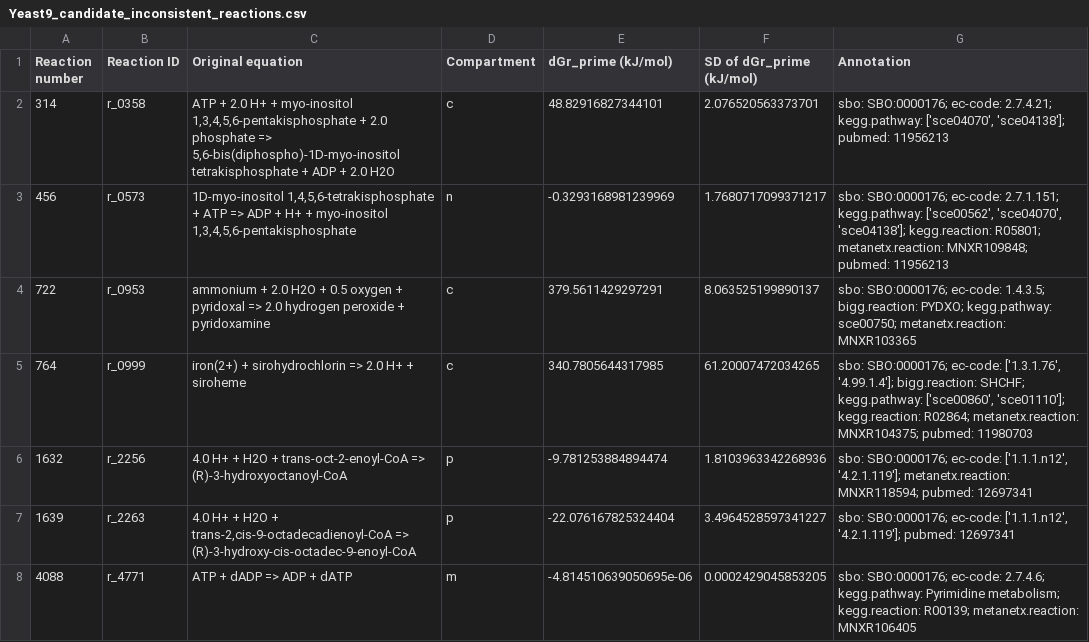
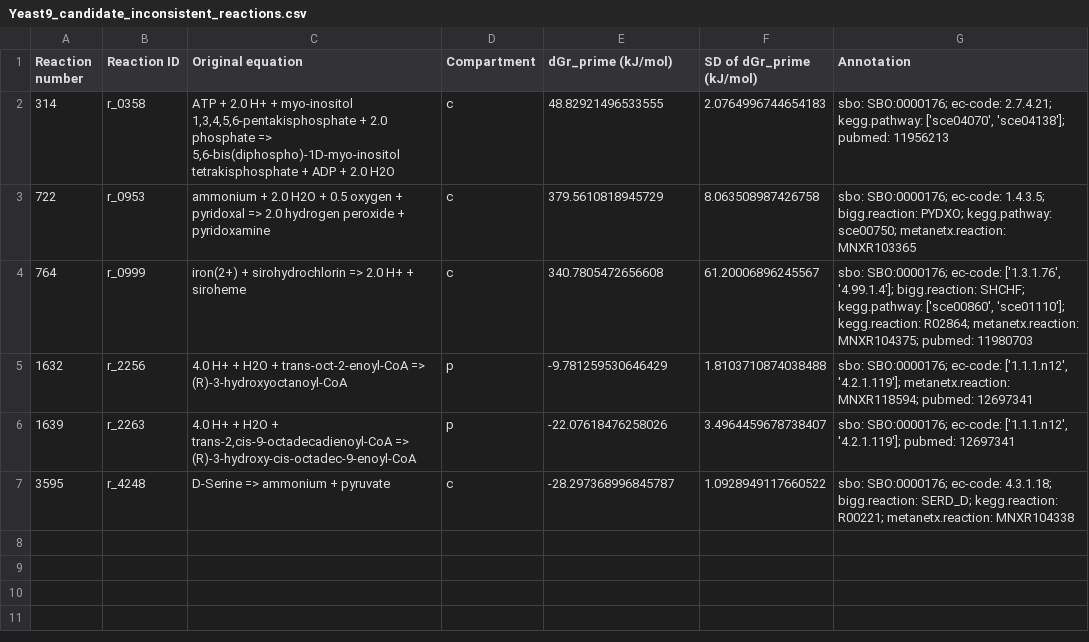
Before and after one commit to Jie-Z-159/dgbyg_thermoinfer, a CSV file: Yeast9_candidate_inconsistent_reactions.csv, drawn as a sheet.

```diff
--- a/Yeast9_candidate_inconsistent_reactions.csv
+++ b/Yeast9_candidate_inconsistent_reactions.csv
@@ -1,8 +1,7 @@
 Reaction number,Reaction ID,Original equation,Compartment,dGr_prime (kJ/mol),SD of dGr_prime (kJ/mol),Annotation
-314,r_0358,"ATP + 2.0 H+ + myo-inositol 1,3,4,5,6-pentakisphosphate + 2.0 phosphate => 5,6-bis(diphospho)-1D-myo-inositol tetrakisphosphate + ADP + 2.0 H2O",c,48.82916827344101,2.076520563373701,"sbo: SBO:0000176; ec-code: 2.7.4.21; kegg.pathway: ['sce04070', 'sce04138']; pubmed: 11956213"
-456,r_0573,"1D-myo-inositol 1,4,5,6-tetrakisphosphate + ATP => ADP + H+ + myo-inositol 1,3,4,5,6-pentakisphosphate",n,-0.3293168981239969,1.7680717099371217,"sbo: SBO:0000176; ec-code: 2.7.1.151; kegg.pathway: ['sce00562', 'sce04070', 'sce04138']; kegg.reaction: R05801; metanetx.reaction: MNXR109848; pubmed: 11956213"
-722,r_0953,ammonium + 2.0 H2O + 0.5 oxygen + pyridoxal => 2.0 hydrogen peroxide + pyridoxamine,c,379.5611429297291,8.063525199890137,sbo: SBO:0000176; ec-code: 1.4.3.5; bigg.reaction: PYDXO; kegg.pathway: sce00750; metanetx.reaction: MNXR103365
-764,r_0999,iron(2+) + sirohydrochlorin => 2.0 H+ + siroheme,c,340.7805644317985,61.20007472034265,"sbo: SBO:0000176; ec-code: ['1.3.1.76', '4.99.1.4']; bigg.reaction: SHCHF; kegg.pathway: ['sce00860', 'sce01110']; kegg.reaction: R02864; metanetx.reaction: MNXR104375; pubmed: 11980703"
-1632,r_2256,4.0 H+ + H2O + trans-oct-2-enoyl-CoA => (R)-3-hydroxyoctanoyl-CoA,p,-9.781253884894474,1.8103963342268936,"sbo: SBO:0000176; ec-code: ['1.1.1.n12', '4.2.1.119']; metanetx.reaction: MNXR118594; pubmed: 12697341"
-1639,r_2263,"4.0 H+ + H2O + trans-2,cis-9-octadecadienoyl-CoA => (R)-3-hydroxy-cis-octadec-9-enoyl-CoA",p,-22.076167825324404,3.4964528597341227,"sbo: SBO:0000176; ec-code: ['1.1.1.n12', '4.2.1.119']; pubmed: 12697341"
-4088,r_4771,ATP + dADP => ADP + dATP,m,-4.814510639050695e-06,0.0002429045853205,sbo: SBO:0000176; ec-code: 2.7.4.6; kegg.pathway: Pyrimidine metabolism; kegg.reaction: R00139; metanetx.reaction: MNXR106405
+314,r_0358,"ATP + 2.0 H+ + myo-inositol 1,3,4,5,6-pentakisphosphate + 2.0 phosphate => 5,6-bis(diphospho)-1D-myo-inositol tetrakisphosphate + ADP + 2.0 H2O",c,48.82921496533555,2.0764996744654183,"sbo: SBO:0000176; ec-code: 2.7.4.21; kegg.pathway: ['sce04070', 'sce04138']; pubmed: 11956213"
+722,r_0953,ammonium + 2.0 H2O + 0.5 oxygen + pyridoxal => 2.0 hydrogen peroxide + pyridoxamine,c,379.5610818945729,8.063508987426758,sbo: SBO:0000176; ec-code: 1.4.3.5; bigg.reaction: PYDXO; kegg.pathway: sce00750; metanetx.reaction: MNXR103365
+764,r_0999,iron(2+) + sirohydrochlorin => 2.0 H+ + siroheme,c,340.7805472656608,61.20006896245567,"sbo: SBO:0000176; ec-code: ['1.3.1.76', '4.99.1.4']; bigg.reaction: SHCHF; kegg.pathway: ['sce00860', 'sce01110']; kegg.reaction: R02864; metanetx.reaction: MNXR104375; pubmed: 11980703"
+1632,r_2256,4.0 H+ + H2O + trans-oct-2-enoyl-CoA => (R)-3-hydroxyoctanoyl-CoA,p,-9.781259530646429,1.8103710874038488,"sbo: SBO:0000176; ec-code: ['1.1.1.n12', '4.2.1.119']; metanetx.reaction: MNXR118594; pubmed: 12697341"
+1639,r_2263,"4.0 H+ + H2O + trans-2,cis-9-octadecadienoyl-CoA => (R)-3-hydroxy-cis-octadec-9-enoyl-CoA",p,-22.07618476258026,3.4964459678738407,"sbo: SBO:0000176; ec-code: ['1.1.1.n12', '4.2.1.119']; pubmed: 12697341"
+3595,r_4248,D-Serine => ammonium + pyruvate,c,-28.297368996845787,1.0928949117660522,sbo: SBO:0000176; ec-code: 4.3.1.18; bigg.reaction: SERD_D; kegg.reaction: R00221; metanetx.reaction: MNXR104338
```
Also changed, not shown: 3 other files.
